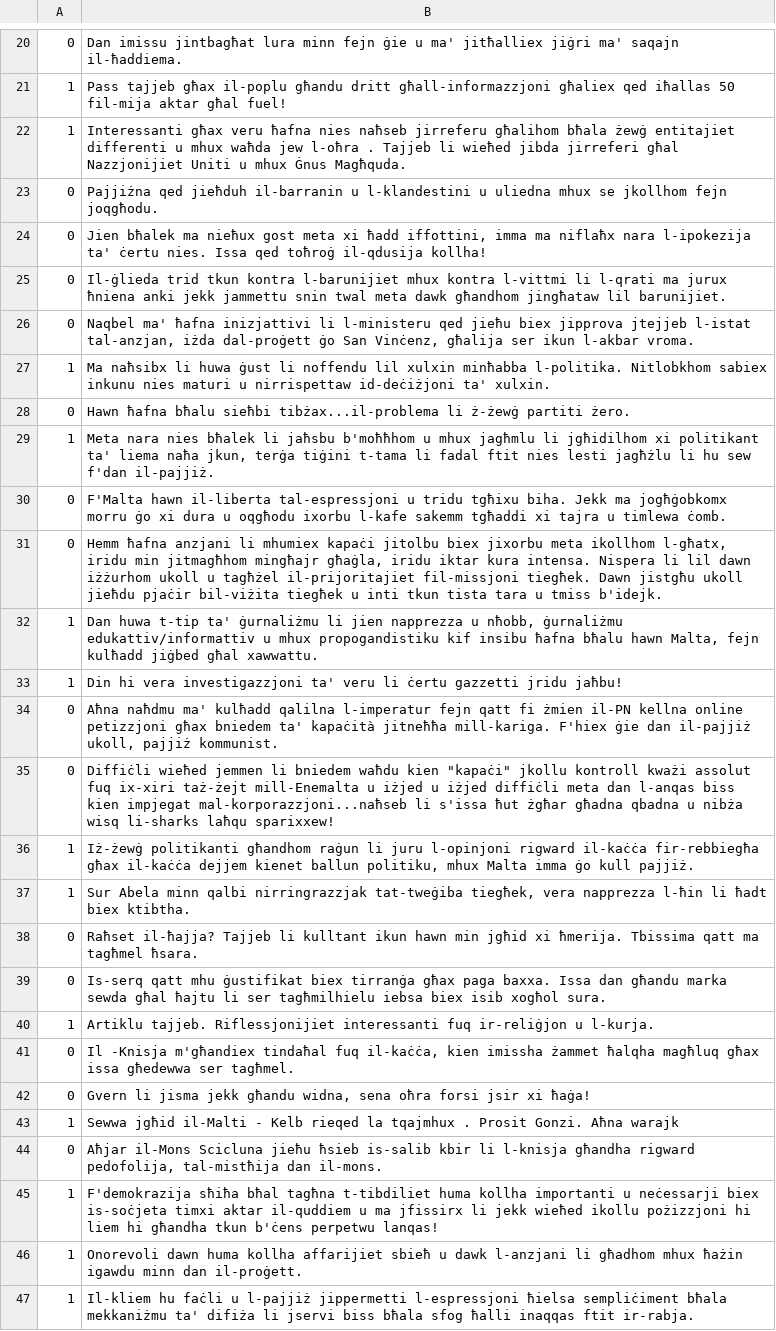
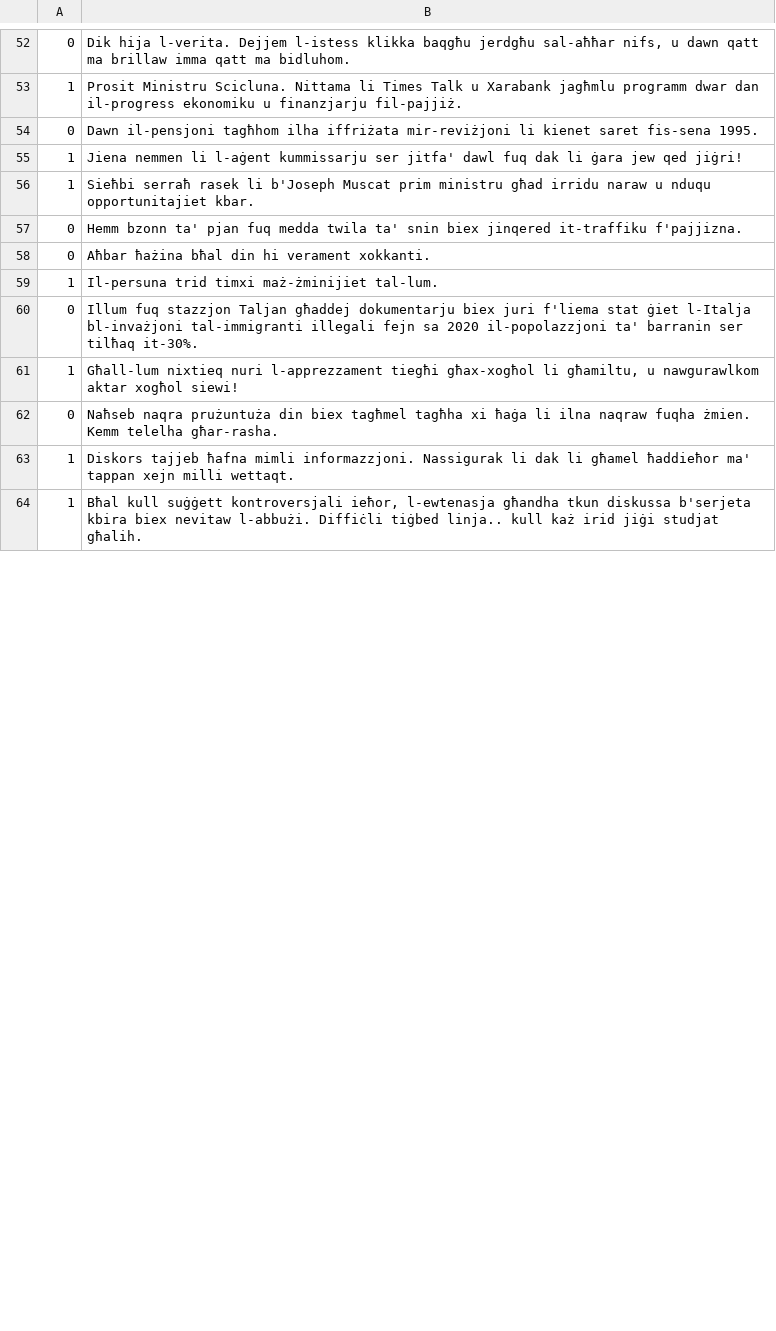
Before and after one commit to jerbarnes/typology_of_crosslingual, a CSV file: data/sentiment/mt/dev.csv, drawn as a sheet; only a part is shown, gaps mark what is left out; the shorter side is filled out with more unchanged rows; the diff covers the shown part only.

```diff
--- a/data/sentiment/mt/dev.csv
+++ b/data/sentiment/mt/dev.csv
@@ -20,28 +52,12 @@
-0,Dan imissu jintbagħat lura minn fejn ġie u ma' jitħalliex jiġri ma' saqajn il-ħaddiema.
-1,Pass tajjeb għax il-poplu għandu dritt għall-informazzjoni għaliex qed iħallas 50 fil-mija aktar għal fuel!
-1,Interessanti għax veru ħafna nies naħseb jirreferu għalihom bħala żewġ entitajiet differenti u mhux waħda jew l-oħra . Tajjeb li wieħed jibda jirreferi għal  Nazzjonijiet Uniti u mhux Ġnus Magħquda.
-0,Pajjiżna qed jieħduh il-barranin u l-klandestini u uliedna mhux se jkollhom fejn joqgħodu.
-0,"Jien bħalek ma nieħux gost meta xi ħadd iffottini, imma ma niflaħx nara l-ipokezija ta' ċertu nies. Issa qed toħroġ il-qdusija kollha!"
-0,Il-ġlieda trid tkun kontra l-barunijiet mhux kontra l-vittmi li l-qrati ma jurux ħniena anki jekk jammettu snin twal meta dawk għandhom jingħataw lil barunijiet.
-0,"Naqbel ma' ħafna inizjattivi li l-ministeru qed jieħu biex jipprova jtejjeb l-istat tal-anzjan, iżda dal-proġett ġo San Vinċenz, għalija ser ikun l-akbar vroma."
-1,Ma naħsibx li huwa ġust li noffendu lil xulxin minħabba l-politika. Nitlobkhom sabiex inkunu nies maturi u nirrispettaw id-deċiżjoni ta' xulxin.
-0,Hawn ħafna bħalu sieħbi tibżax...il-problema li ż-żewġ partiti żero.
-1,"Meta nara nies bħalek li jaħsbu b'moħħhom u mhux jagħmlu li jgħidilhom xi politikant ta' liema naħa jkun, terġa tiġini t-tama li fadal ftit nies lesti jagħżlu li hu sew f'dan il-pajjiż."
-0,F'Malta hawn il-liberta tal-espressjoni u tridu tgħixu biha. Jekk ma jogħġobkomx morru ġo xi dura u oqgħodu ixorbu l-kafe sakemm tgħaddi xi tajra u timlewa ċomb.
-0,"Hemm ħafna anzjani li mhumiex kapaċi jitolbu biex jixorbu meta ikollhom l-għatx, iridu min jitmagħhom mingħajr għaġla, iridu iktar kura intensa. Nispera li lil dawn iżżurhom ukoll u tagħżel il-prijoritajiet fil-missjoni tiegħek. Dawn jistgħu ukoll jieħdu pjaċir bil-viżita tiegħek u inti tkun tista tara u tmiss b'idejk."
-1,"Dan huwa t-tip ta' ġurnaliżmu li jien napprezza u nħobb, ġurnaliżmu edukattiv/informattiv u mhux propogandistiku kif insibu ħafna bħalu hawn Malta, fejn kulħadd jiġbed għal xawwattu."
-1,Din hi vera investigazzjoni ta' veru li ċertu gazzetti jridu jaħbu!
-0,"Aħna naħdmu ma' kulħadd qalilna l-imperatur fejn qatt fi żmien il-PN kellna online petizzjoni għax bniedem ta' kapaċità jitneħħa mill-kariga. F'hiex ġie dan il-pajjiż ukoll, pajjiż kommunist."
-0,"Diffiċli wieħed jemmen li bniedem waħdu kien ""kapaċi"" jkollu kontroll kważi assolut fuq ix-xiri taż-żejt mill-Enemalta u iżjed u iżjed diffiċli meta dan l-anqas biss kien impjegat mal-korporazzjoni...naħseb li s'issa ħut żgħar għadna qbadna u nibża wisq li-sharks laħqu sparixxew!"
-1,"Iż-żewġ politikanti għandhom raġun  li juru l-opinjoni rigward il-kaċċa fir-rebbiegħa għax il-kaċċa dejjem kienet ballun politiku, mhux Malta imma ġo kull pajjiż."
-1,"Sur Abela minn qalbi nirringrazzjak tat-tweġiba tiegħek, vera napprezza l-ħin li ħadt biex ktibtha."
-0,Raħset il-ħajja? Tajjeb li kulltant ikun hawn min jgħid xi ħmerija. Tbissima qatt ma tagħmel ħsara.
-0,Is-serq qatt mhu ġustifikat biex tirranġa għax paga baxxa. Issa dan għandu marka sewda għal ħajtu li ser tagħmilhielu iebsa biex isib xogħol sura.
-1,Artiklu tajjeb. Riflessjonijiet interessanti fuq ir-reliġjon u l-kurja.
-0,"Il -Knisja m'għandiex tindaħal fuq il-kaċċa, kien imissha żammet ħalqha magħluq għax issa għedewwa ser tagħmel."
-0,"Gvern li jisma jekk għandu widna, sena oħra forsi jsir xi ħaġa!"
-1,Sewwa jgħid il-Malti - Kelb rieqed la tqajmhux . Prosit Gonzi. Aħna warajk
-0,"Aħjar il-Mons Scicluna jieħu ħsieb is-salib kbir li l-knisja għandha rigward pedofolija, tal-mistħija dan il-mons."
-1,F'demokrazija sħiħa bħal tagħna t-tibdiliet huma kollha importanti u neċessarji biex is-soċjeta timxi aktar il-quddiem u ma jfissirx li jekk wieħed ikollu pożizzjoni hi liem hi għandha tkun b'ċens perpetwu lanqas!
-1,Onorevoli dawn huma kollha affarijiet sbieħ u dawk l-anzjani li għadhom mhux ħażin igawdu minn dan il-proġett.
-1,Il-kliem hu faċli u l-pajjiż jippermetti l-espressjoni ħielsa sempliċiment bħala mekkaniżmu ta' difiża li jservi biss bħala sfog ħalli inaqqas ftit ir-rabja.
+0,"Dik hija l-verita. Dejjem l-istess klikka baqgħu jerdgħu sal-aħħar nifs, u dawn qatt ma brillaw imma qatt ma bidluhom."
+1,Prosit Ministru Scicluna. Nittama li Times Talk u Xarabank jagħmlu  programm dwar dan il-progress ekonomiku u finanzjarju fil-pajjiż.
+0,Dawn il-pensjoni tagħhom ilha iffriżata mir-reviżjoni li kienet saret fis-sena 1995.
+1,Jiena nemmen li l-aġent kummissarju ser jitfa' dawl fuq dak li ġara jew qed jiġri!
+1,Sieħbi serraħ rasek li b'Joseph Muscat prim ministru għad irridu naraw u nduqu opportunitajiet kbar.
+0,Hemm bzonn ta' pjan fuq medda twila ta' snin biex jinqered it-traffiku f'pajjizna.
+0,Aħbar ħażina bħal din hi verament xokkanti.
+1,Il-persuna trid timxi maż-żminijiet tal-lum.
+0,Illum fuq stazzjon Taljan għaddej dokumentarju biex juri f'liema stat ġiet l-Italja bl-invażjoni tal-immigranti illegali fejn sa 2020 il-popolazzjoni ta' barranin ser tilħaq it-30%.
+1,"Għall-lum nixtieq nuri l-apprezzament tiegħi għax-xogħol li għamiltu, u nawgurawlkom aktar xogħol siewi!"
+0,Naħseb naqra prużuntuża din biex tagħmel tagħha xi ħaġa li ilna naqraw fuqha żmien. Kemm telelha għar-rasha.
+1,Diskors tajjeb ħafna mimli informazzjoni. Nassigurak li dak li għamel ħaddieħor ma' tappan xejn milli wettaqt.
```
Also changed, not shown: 48 added rows, 19 removed rows and 20 edited cells elsewhere in this file, 3 other files.
